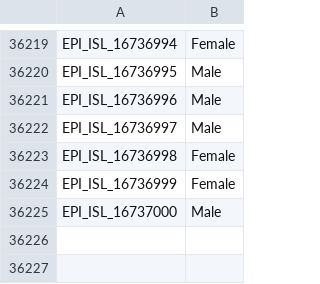
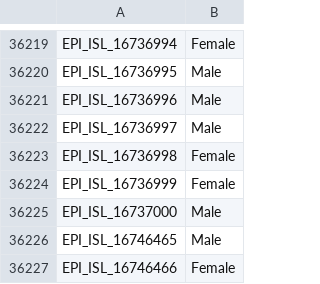
Before and after one commit to mgvi-nibm/c19-gsv, a CSV file: gender.csv, drawn as a sheet; only a part is shown, gaps mark what is left out; the diff names each change by its address in the sheet, - before the commit and + after, or states it on an @@ line.

Commit message:
Updated data

```diff
--- a/gender.csv
+++ b/gender.csv
+row 36226: EPI_ISL_16746465 | Male
+row 36227: EPI_ISL_16746466 | Female
```
Also changed, not shown: clades.csv, submitlab.csv, 10 other files.
